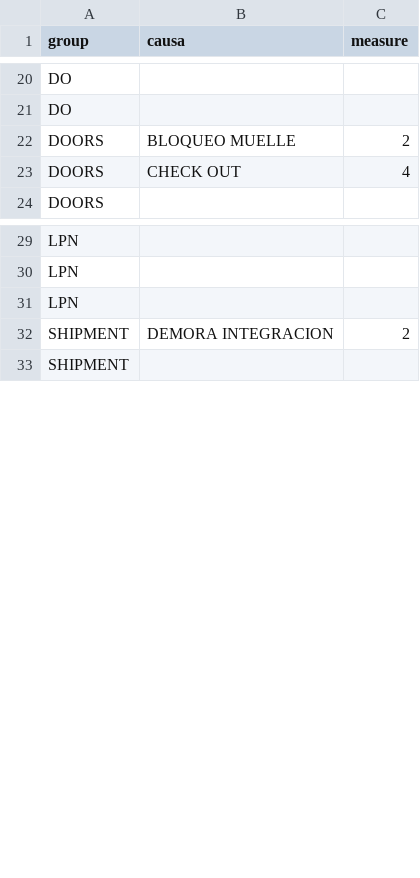
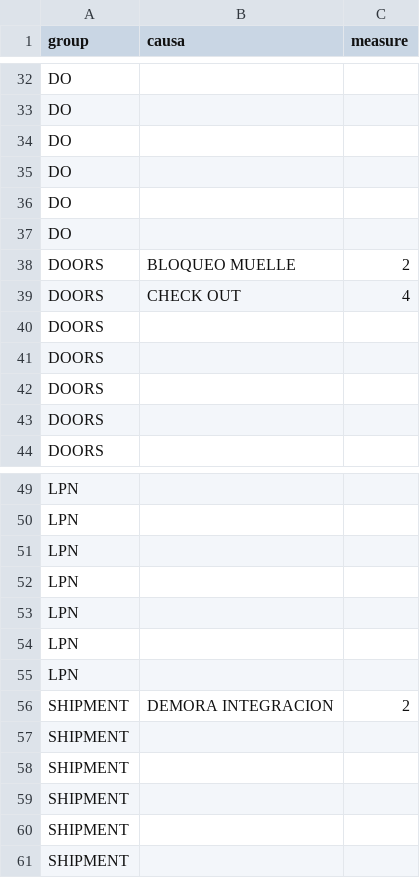
Before and after one commit to paboada/RL, a CSV file: data/Causales.csv, drawn as a sheet; only a part is shown, gaps mark what is left out; the diff covers the shown part only.

```diff
--- a/data/Causales.csv
+++ b/data/Causales.csv
@@ -21,4 +33,12 @@ DO,,
 DO,,
+DO,,
+DO,,
+DO,,
+DO,,
 DOORS,BLOQUEO MUELLE,2
 DOORS,CHECK OUT,4
+DOORS,,
+DOORS,,
+DOORS,,
+DOORS,,
 DOORS,,
@@ -31,3 +51,11 @@ LPN,,
 LPN,,
+LPN,,
+LPN,,
+LPN,,
+LPN,,
 SHIPMENT,DEMORA INTEGRACION,2
+SHIPMENT,,
+SHIPMENT,,
+SHIPMENT,,
+SHIPMENT,,
 SHIPMENT,,
```
Also changed, not shown: 40 added rows and 5 edited cells elsewhere in this file, data/EvolucionCasosCategoria.csv, 4 other files.
